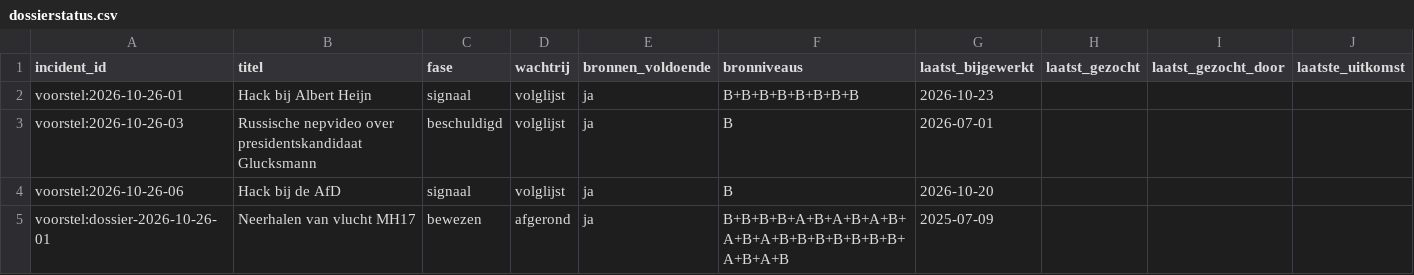
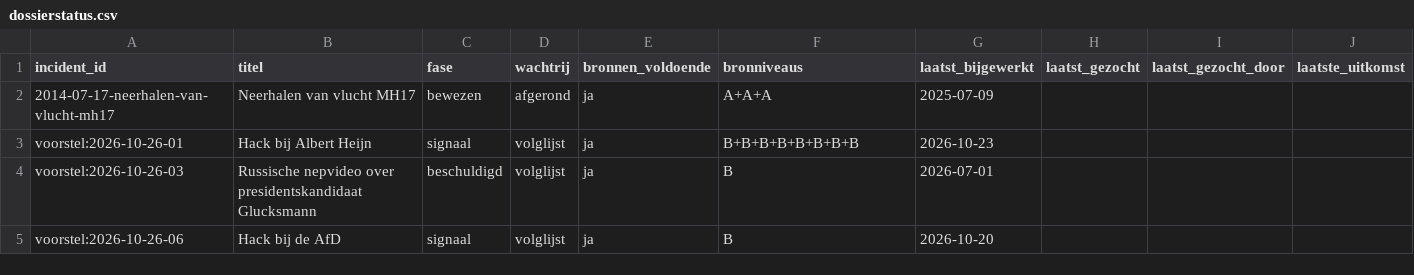
Before and after one commit to iustkuipers/incidentatlas, a CSV file: data/dossierstatus.csv, drawn as a sheet; removed rows and columns are numbered as before the commit, all else as after; the diff names each change by its address in the sheet, - before the commit and + after, or states it on an @@ line.

```diff
--- a/data/dossierstatus.csv
+++ b/data/dossierstatus.csv
+row 2: 2014-07-17-neerhalen-van-vlucht-mh17 | Neerhalen van vlucht MH17 | bewezen | afgerond | ja | A+A+A | 2025-07-09
-row 5: voorstel:dossier-2026-10-26-01 | Neerhalen van vlucht MH17 | bewezen | afgerond | ja | B+B+B+B+A+B+A+B+A+B+A+B+A+B+B+B+B+B+B+B+A+B+A+B | 2025-07-09
```
Also changed, not shown: data/inbox.csv, data/incidenten.csv, 5 other files.
